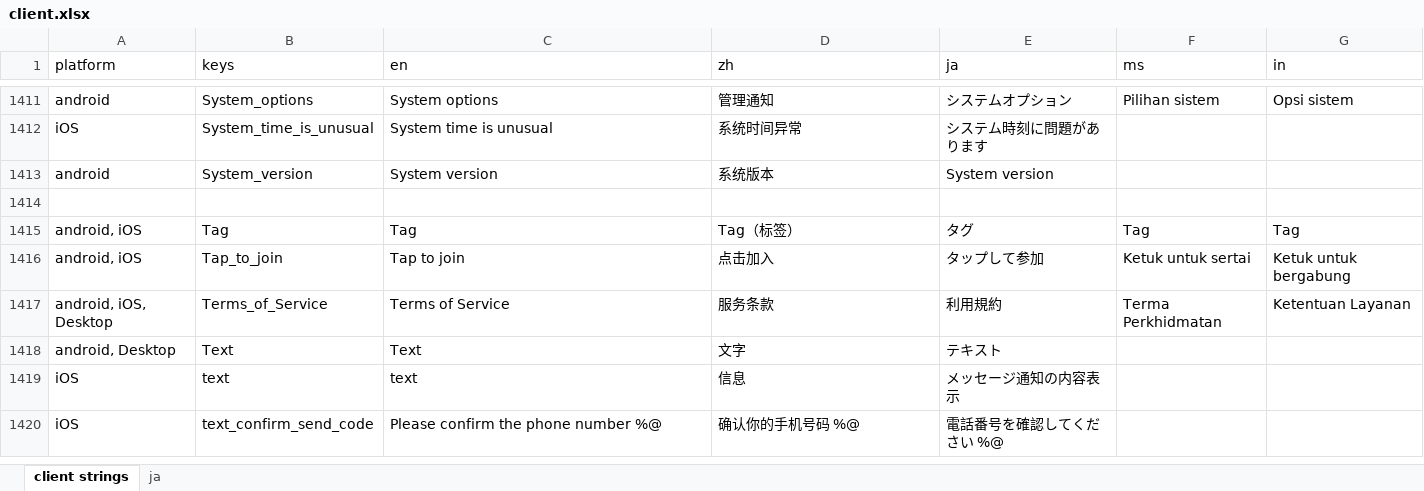
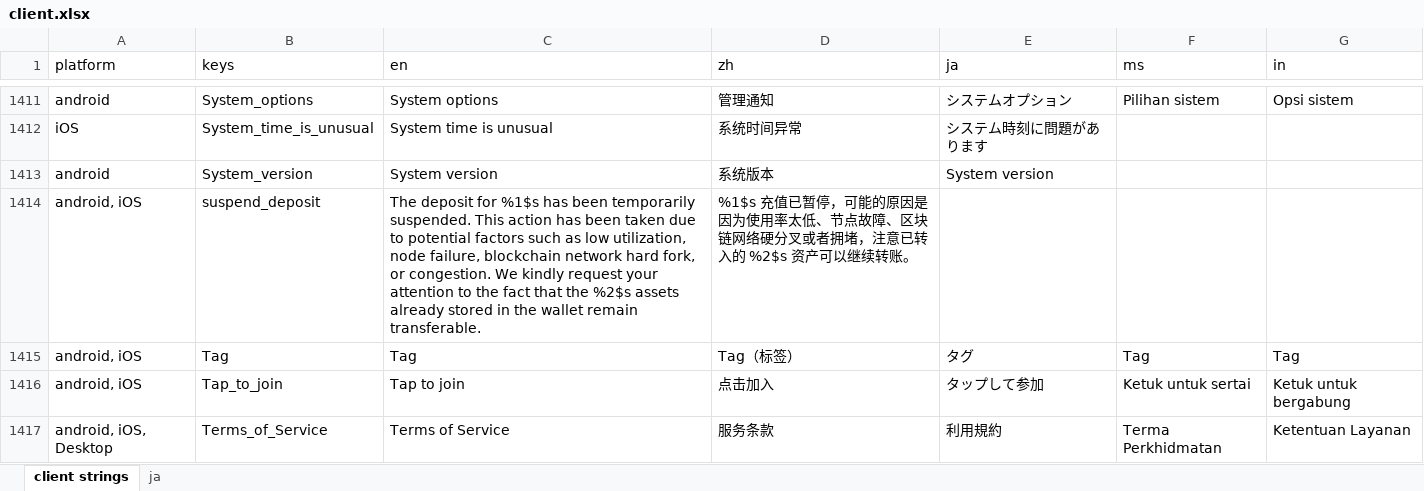
Before and after one commit to xingstarx/sync-google-sheet, an Excel workbook: client.xlsx, sheet client strings, drawn as a sheet; only a part is shown, gaps mark what is left out; the shorter side is filled out with more unchanged rows; values as stored, in another font and other column widths than the file's, no borders; charts and pictures and conditional formats not drawn; the diff names each change by its address in the sheet, - before the commit and + after, or states it on an @@ line.

Commit message:
update client.xlsx

```diff
--- a/client.xlsx (sheet client strings)
+++ b/client.xlsx (sheet client strings)
-row 1414: (empty)
+row 1414: android, iOS | suspend_deposit | The deposit for %1$s has been temporarily suspended. This action has been taken due to potential factors such as low utilization, node failure, blockchain network hard fork, or congestion. We kindly request your attention to the fact that the %2$s assets already stored in the wallet remain transferable. | %1$s 充值已暂停，可能的原因是因为使用率太低、节点故障、区块链网络硬分叉或者拥堵，注意已转入的 %2$s 资产可以继续转账。
```
